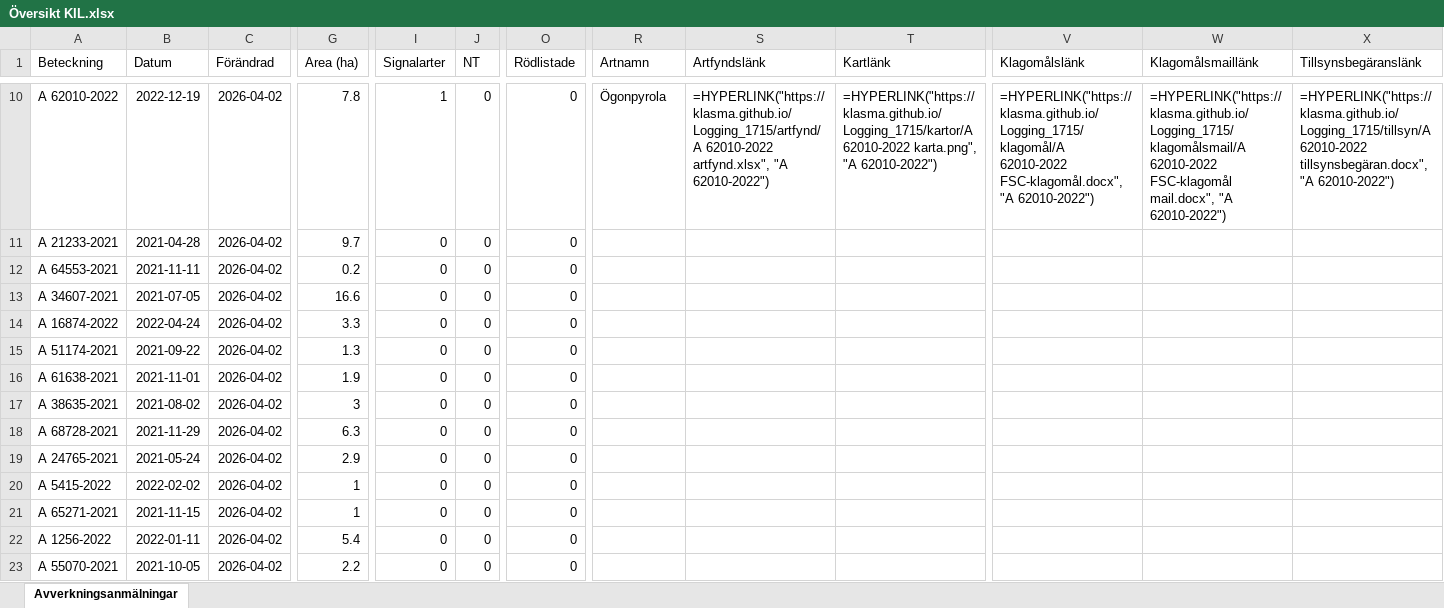
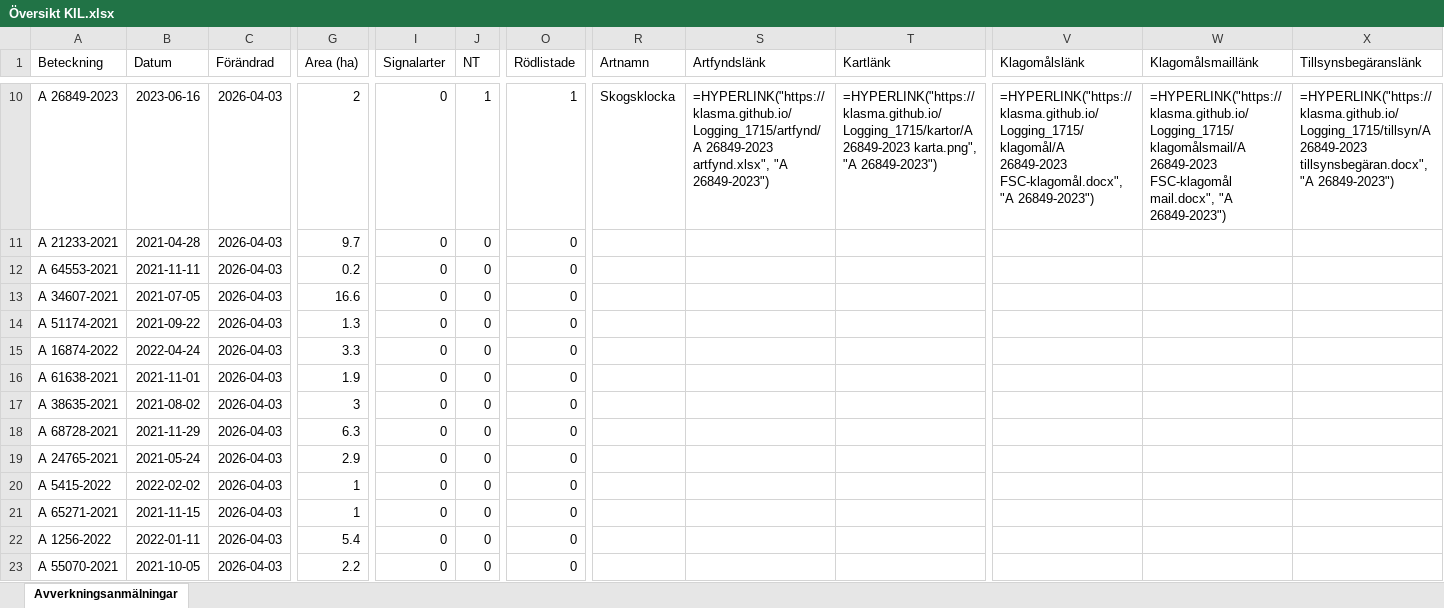
Before and after one commit to klasma/Logging_1715, an Excel workbook: Översikt KIL.xlsx, sheet Avverkningsanmälningar, drawn as a sheet; only a part is shown, gaps mark what is left out; values as stored, in another font and other column widths than the file's, no borders; formulas without a stored value are shown as written; the diff covers the shown part only; the diff names each change by its address in the sheet, - before the commit and + after, or states it on an @@ line.

```diff
--- a/Översikt KIL.xlsx (sheet Avverkningsanmälningar)
+++ b/Översikt KIL.xlsx (sheet Avverkningsanmälningar)
-A10 (Beteckning): A 62010-2022
+A10 (Beteckning): A 26849-2023
-B10 (Datum): 2022-12-19
+B10 (Datum): 2023-06-16
-C10:C23 (Förändrad): 2026-04-02
+C10:C23 (Förändrad): 2026-04-03
-G10 (Area (ha)): 7.8
+G10 (Area (ha)): 2
-I10 (Signalarter): 1
+I10 (Signalarter): 0
-J10 (NT): 0
+J10 (NT): 1
-O10 (Rödlistade): 0
+O10 (Rödlistade): 1
-R10 (Artnamn): Ögonpyrola
+R10 (Artnamn): Skogsklocka
-S10 (Artfyndslänk): =HYPERLINK("https://klasma.github.io/Logging_1715/artfynd/A 62010-2022 artfynd.xlsx", "A 62010-2022")
+S10 (Artfyndslänk): =HYPERLINK("https://klasma.github.io/Logging_1715/artfynd/A 26849-2023 artfynd.xlsx", "A 26849-2023")
-T10 (Kartlänk): =HYPERLINK("https://klasma.github.io/Logging_1715/kartor/A 62010-2022 karta.png", "A 62010-2022")
+T10 (Kartlänk): =HYPERLINK("https://klasma.github.io/Logging_1715/kartor/A 26849-2023 karta.png", "A 26849-2023")
-V10 (Klagomålslänk): =HYPERLINK("https://klasma.github.io/Logging_1715/klagomål/A 62010-2022 FSC-klagomål.docx", "A 62010-2022")
+V10 (Klagomålslänk): =HYPERLINK("https://klasma.github.io/Logging_1715/klagomål/A 26849-2023 FSC-klagomål.docx", "A 26849-2023")
-W10 (Klagomålsmaillänk): =HYPERLINK("https://klasma.github.io/Logging_1715/klagomålsmail/A 62010-2022 FSC-klagomål mail.docx", "A 62010-2022")
+W10 (Klagomålsmaillänk): =HYPERLINK("https://klasma.github.io/Logging_1715/klagomålsmail/A 26849-2023 FSC-klagomål mail.docx", "A 26849-2023")
-X10 (Tillsynsbegäranslänk): =HYPERLINK("https://klasma.github.io/Logging_1715/tillsyn/A 62010-2022 tillsynsbegäran.docx", "A 62010-2022")
+X10 (Tillsynsbegäranslänk): =HYPERLINK("https://klasma.github.io/Logging_1715/tillsyn/A 26849-2023 tillsynsbegäran.docx", "A 26849-2023")
-A14 (Beteckning): A 16874-2022
+A14 (Beteckning): A 51174-2021
-B14 (Datum): 2022-04-24
+B14 (Datum): 2021-09-22
-G14 (Area (ha)): 3.3
+G14 (Area (ha)): 1.3
-A15 (Beteckning): A 51174-2021
+A15 (Beteckning): A 16874-2022
-B15 (Datum): 2021-09-22
+B15 (Datum): 2022-04-24
-G15 (Area (ha)): 1.3
+G15 (Area (ha)): 3.3
```
Also changed, not shown: 1278 edited cells elsewhere in this sheet, artfynd/A 26849-2023 artfynd.xlsx, artfynd/A 37408-2022 artfynd.xlsx, 50 other files.
